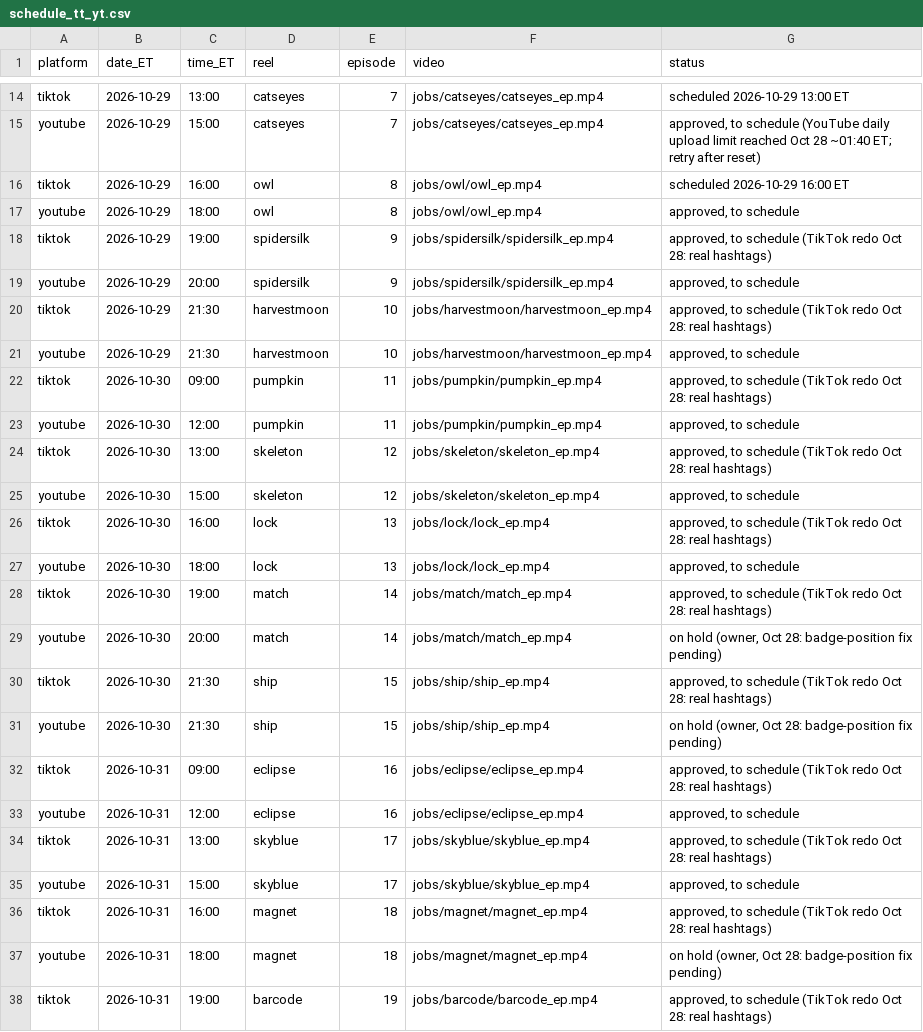
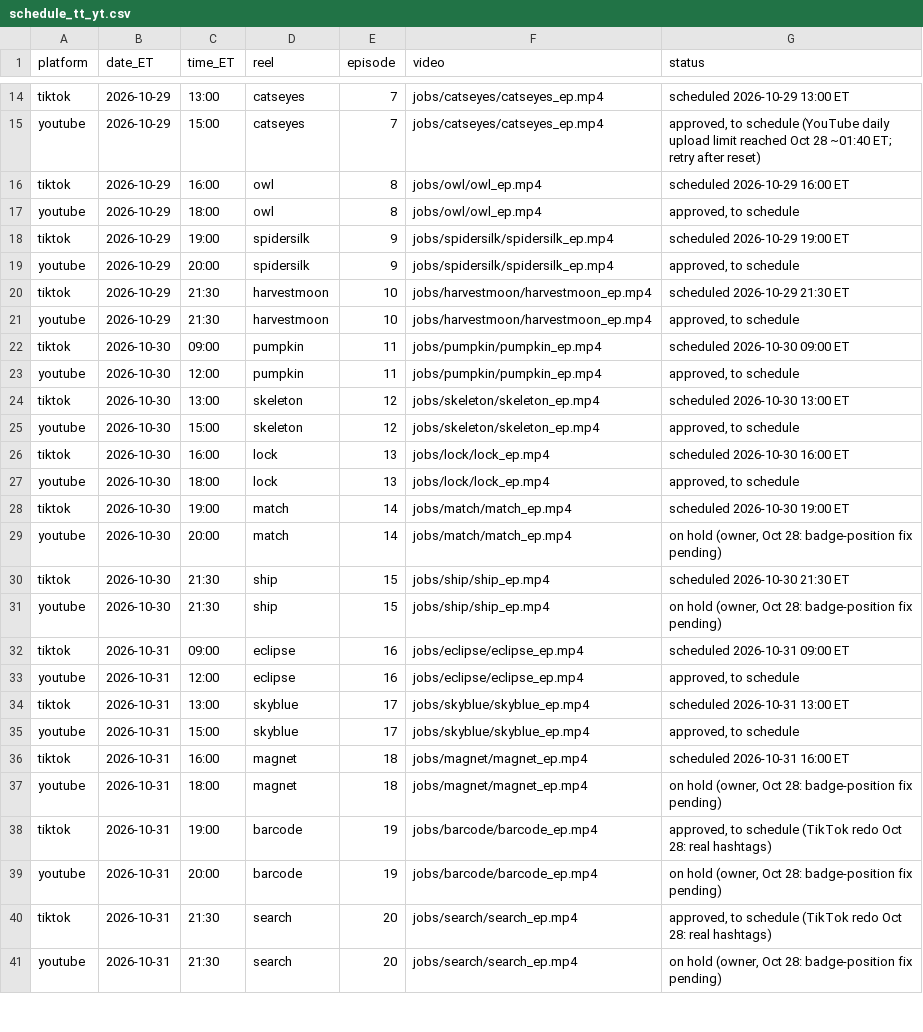
Before and after one commit to jiewei190-arch/reel-render, a CSV file: handoff/schedule_tt_yt.csv, drawn as a sheet; only a part is shown, gaps mark what is left out; the shorter side is filled out with more unchanged rows.

```diff
--- a/handoff/schedule_tt_yt.csv
+++ b/handoff/schedule_tt_yt.csv
@@ -17,21 +17,21 @@ tiktok,2026-10-29,16:00,owl,8,jobs/owl/owl_ep.mp4,scheduled 2026-10-29 16:00 ET
 youtube,2026-10-29,18:00,owl,8,jobs/owl/owl_ep.mp4,"approved, to schedule"
-tiktok,2026-10-29,19:00,spidersilk,9,jobs/spidersilk/spidersilk_ep.mp4,"approved, to schedule (TikTok redo Oct 28: real hashtags)"
+tiktok,2026-10-29,19:00,spidersilk,9,jobs/spidersilk/spidersilk_ep.mp4,scheduled 2026-10-29 19:00 ET
 youtube,2026-10-29,20:00,spidersilk,9,jobs/spidersilk/spidersilk_ep.mp4,"approved, to schedule"
-tiktok,2026-10-29,21:30,harvestmoon,10,jobs/harvestmoon/harvestmoon_ep.mp4,"approved, to schedule (TikTok redo Oct 28: real hashtags)"
+tiktok,2026-10-29,21:30,harvestmoon,10,jobs/harvestmoon/harvestmoon_ep.mp4,scheduled 2026-10-29 21:30 ET
 youtube,2026-10-29,21:30,harvestmoon,10,jobs/harvestmoon/harvestmoon_ep.mp4,"approved, to schedule"
-tiktok,2026-10-30,09:00,pumpkin,11,jobs/pumpkin/pumpkin_ep.mp4,"approved, to schedule (TikTok redo Oct 28: real hashtags)"
+tiktok,2026-10-30,09:00,pumpkin,11,jobs/pumpkin/pumpkin_ep.mp4,scheduled 2026-10-30 09:00 ET
 youtube,2026-10-30,12:00,pumpkin,11,jobs/pumpkin/pumpkin_ep.mp4,"approved, to schedule"
-tiktok,2026-10-30,13:00,skeleton,12,jobs/skeleton/skeleton_ep.mp4,"approved, to schedule (TikTok redo Oct 28: real hashtags)"
+tiktok,2026-10-30,13:00,skeleton,12,jobs/skeleton/skeleton_ep.mp4,scheduled 2026-10-30 13:00 ET
 youtube,2026-10-30,15:00,skeleton,12,jobs/skeleton/skeleton_ep.mp4,"approved, to schedule"
-tiktok,2026-10-30,16:00,lock,13,jobs/lock/lock_ep.mp4,"approved, to schedule (TikTok redo Oct 28: real hashtags)"
+tiktok,2026-10-30,16:00,lock,13,jobs/lock/lock_ep.mp4,scheduled 2026-10-30 16:00 ET
 youtube,2026-10-30,18:00,lock,13,jobs/lock/lock_ep.mp4,"approved, to schedule"
-tiktok,2026-10-30,19:00,match,14,jobs/match/match_ep.mp4,"approved, to schedule (TikTok redo Oct 28: real hashtags)"
+tiktok,2026-10-30,19:00,match,14,jobs/match/match_ep.mp4,scheduled 2026-10-30 19:00 ET
 youtube,2026-10-30,20:00,match,14,jobs/match/match_ep.mp4,"on hold (owner, Oct 28: badge-position fix pending)"
-tiktok,2026-10-30,21:30,ship,15,jobs/ship/ship_ep.mp4,"approved, to schedule (TikTok redo Oct 28: real hashtags)"
+tiktok,2026-10-30,21:30,ship,15,jobs/ship/ship_ep.mp4,scheduled 2026-10-30 21:30 ET
 youtube,2026-10-30,21:30,ship,15,jobs/ship/ship_ep.mp4,"on hold (owner, Oct 28: badge-position fix pending)"
-tiktok,2026-10-31,09:00,eclipse,16,jobs/eclipse/eclipse_ep.mp4,"approved, to schedule (TikTok redo Oct 28: real hashtags)"
+tiktok,2026-10-31,09:00,eclipse,16,jobs/eclipse/eclipse_ep.mp4,scheduled 2026-10-31 09:00 ET
 youtube,2026-10-31,12:00,eclipse,16,jobs/eclipse/eclipse_ep.mp4,"approved, to schedule"
-tiktok,2026-10-31,13:00,skyblue,17,jobs/skyblue/skyblue_ep.mp4,"approved, to schedule (TikTok redo Oct 28: real hashtags)"
+tiktok,2026-10-31,13:00,skyblue,17,jobs/skyblue/skyblue_ep.mp4,scheduled 2026-10-31 13:00 ET
 youtube,2026-10-31,15:00,skyblue,17,jobs/skyblue/skyblue_ep.mp4,"approved, to schedule"
-tiktok,2026-10-31,16:00,magnet,18,jobs/magnet/magnet_ep.mp4,"approved, to schedule (TikTok redo Oct 28: real hashtags)"
+tiktok,2026-10-31,16:00,magnet,18,jobs/magnet/magnet_ep.mp4,scheduled 2026-10-31 16:00 ET
 youtube,2026-10-31,18:00,magnet,18,jobs/magnet/magnet_ep.mp4,"on hold (owner, Oct 28: badge-position fix pending)"
```
Also changed, not shown: handoff/tracking.csv.
